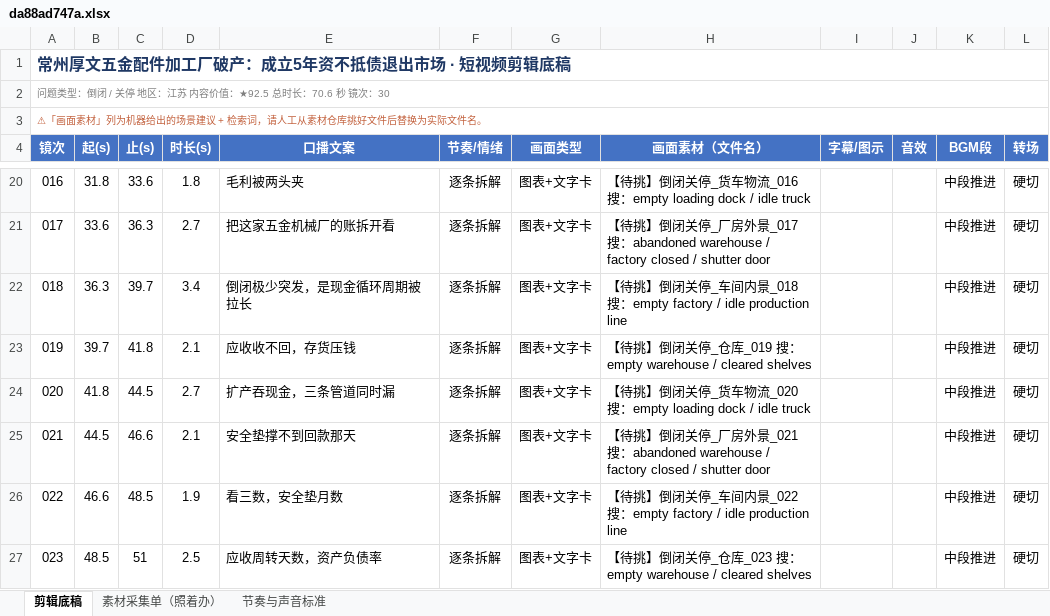
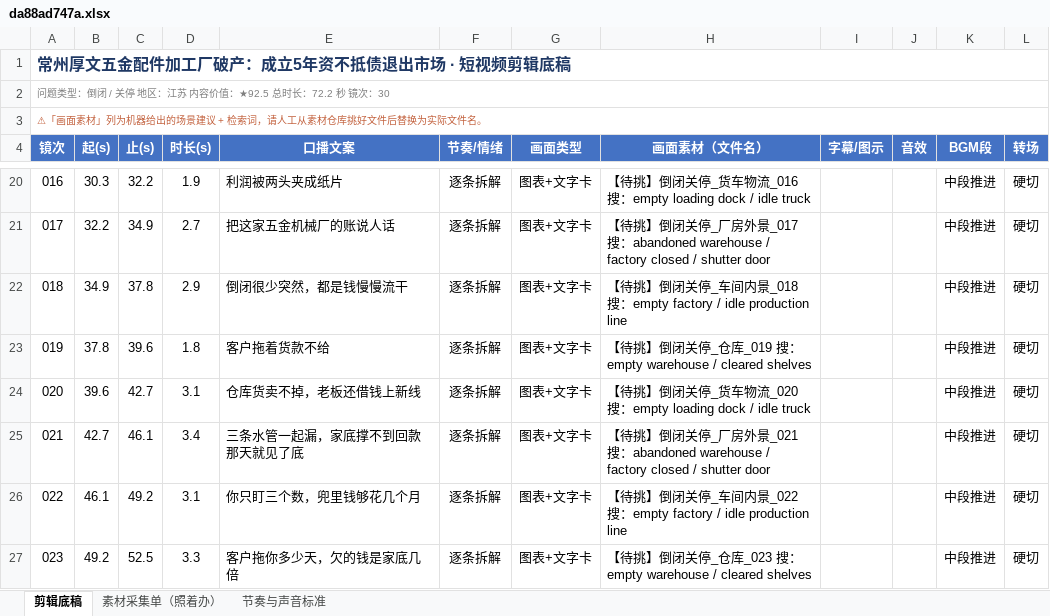
Before and after one commit to tedvong894/yrd-mfg-intel, an Excel workbook: workshop/da88ad747a.xlsx, sheet 剪辑底稿, drawn as a sheet; only a part is shown, gaps mark what is left out; values as stored, in another font and other column widths than the file's, no borders; the diff covers the shown part only; the diff names each change by its address in the sheet, - before the commit and + after, or states it on an @@ line.

```diff
--- a/workshop/da88ad747a.xlsx (sheet 剪辑底稿)
+++ b/workshop/da88ad747a.xlsx (sheet 剪辑底稿)
-A2 (镜次): …总时长：70.6 秒 镜次…
+A2 (镜次): …总时长：72.2 秒 镜次…
-B20 (起(s)): 31.8
+B20 (起(s)): 30.3
-C20 (止(s)): 33.6
+C20 (止(s)): 32.2
-D20 (时长(s)): 1.8
+D20 (时长(s)): 1.9
-E20 (口播文案): 毛利被两头夹
+E20 (口播文案): 利润被两头夹成纸片
-B21 (起(s)): 33.6
+B21 (起(s)): 32.2
-C21 (止(s)): 36.3
+C21 (止(s)): 34.9
-E21 (口播文案): 把这家五金机械厂的账拆开看
+E21 (口播文案): 把这家五金机械厂的账说人话
-B22 (起(s)): 36.3
+B22 (起(s)): 34.9
-C22 (止(s)): 39.7
+C22 (止(s)): 37.8
-D22 (时长(s)): 3.4
+D22 (时长(s)): 2.9
-E22 (口播文案): 倒闭极少突发，是现金循环周期被拉长
+E22 (口播文案): 倒闭很少突然，都是钱慢慢流干
-B23 (起(s)): 39.7
+B23 (起(s)): 37.8
-C23 (止(s)): 41.8
+C23 (止(s)): 39.6
-D23 (时长(s)): 2.1
+D23 (时长(s)): 1.8
-E23 (口播文案): 应收收不回，存货压钱
+E23 (口播文案): 客户拖着货款不给
-B24 (起(s)): 41.8
+B24 (起(s)): 39.6
-C24 (止(s)): 44.5
+C24 (止(s)): 42.7
-D24 (时长(s)): 2.7
+D24 (时长(s)): 3.1
-E24 (口播文案): 扩产吞现金，三条管道同时漏
+E24 (口播文案): 仓库货卖不掉，老板还借钱上新线
-B25 (起(s)): 44.5
+B25 (起(s)): 42.7
-C25 (止(s)): 46.6
+C25 (止(s)): 46.1
-D25 (时长(s)): 2.1
+D25 (时长(s)): 3.4
-E25 (口播文案): 安全垫撑不到回款那天
+E25 (口播文案): 三条水管一起漏，家底撑不到回款那天就见了底
-B26 (起(s)): 46.6
+B26 (起(s)): 46.1
-C26 (止(s)): 48.5
+C26 (止(s)): 49.2
-D26 (时长(s)): 1.9
+D26 (时长(s)): 3.1
-E26 (口播文案): 看三数，安全垫月数
+E26 (口播文案): 你只盯三个数，兜里钱够花几个月
-B27 (起(s)): 48.5
+B27 (起(s)): 49.2
-C27 (止(s)): 51
+C27 (止(s)): 52.5
-D27 (时长(s)): 2.5
+D27 (时长(s)): 3.3
-E27 (口播文案): 应收周转天数，资产负债率
+E27 (口播文案): 客户拖你多少天，欠的钱是家底几倍
```
Also changed, not shown: 49 edited cells elsewhere in this sheet, sheet 素材采集单（照着办）.
